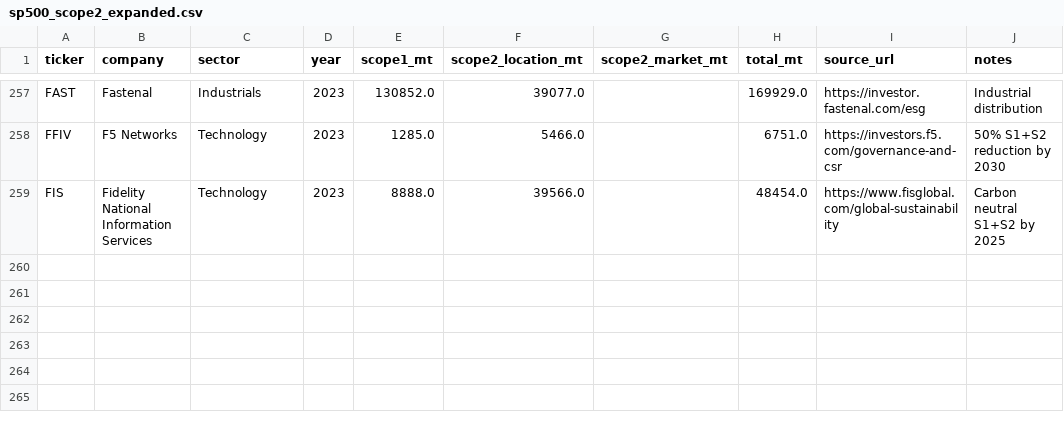
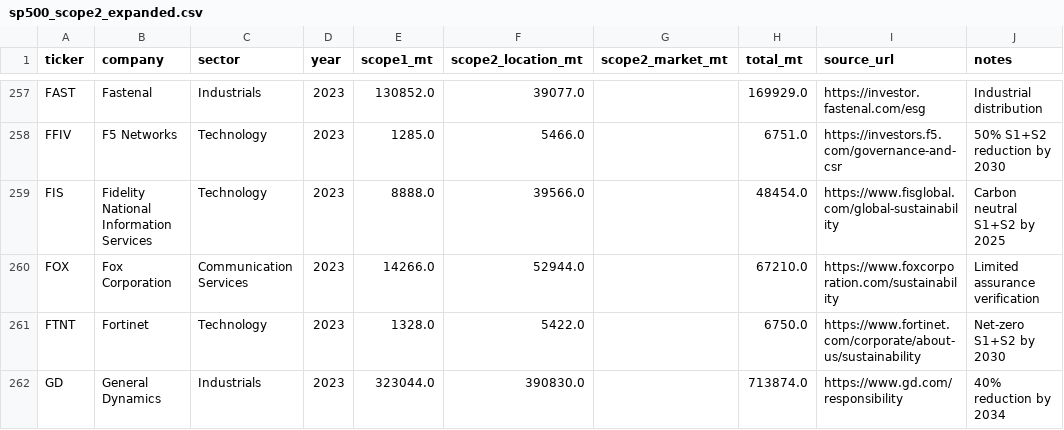
Before and after one commit to alina-malkova/esg, a CSV file: data/scope2_manual/sp500_scope2_expanded.csv, drawn as a sheet; only a part is shown, gaps mark what is left out; the diff names each change by its address in the sheet, - before the commit and + after, or states it on an @@ line.

```diff
--- a/data/scope2_manual/sp500_scope2_expanded.csv
+++ b/data/scope2_manual/sp500_scope2_expanded.csv
+row 260: FOX | Fox Corporation | Communication Services | 2023 | 14266.0 | 52944.0 |  | 67210.0 | https://www.foxcorporation.com/sustainability | Limited assurance verification
+row 261: FTNT | Fortinet | Technology | 2023 | 1328.0 | 5422.0 |  | 6750.0 | https://www.fortinet.com/corporate/about-us/sustainability | Net-zero S1+S2 by 2030
+row 262: GD | General Dynamics | Industrials | 2023 | 323044.0 | 390830.0 |  | 713874.0 | https://www.gd.com/responsibility | 40% reduction by 2034
```
